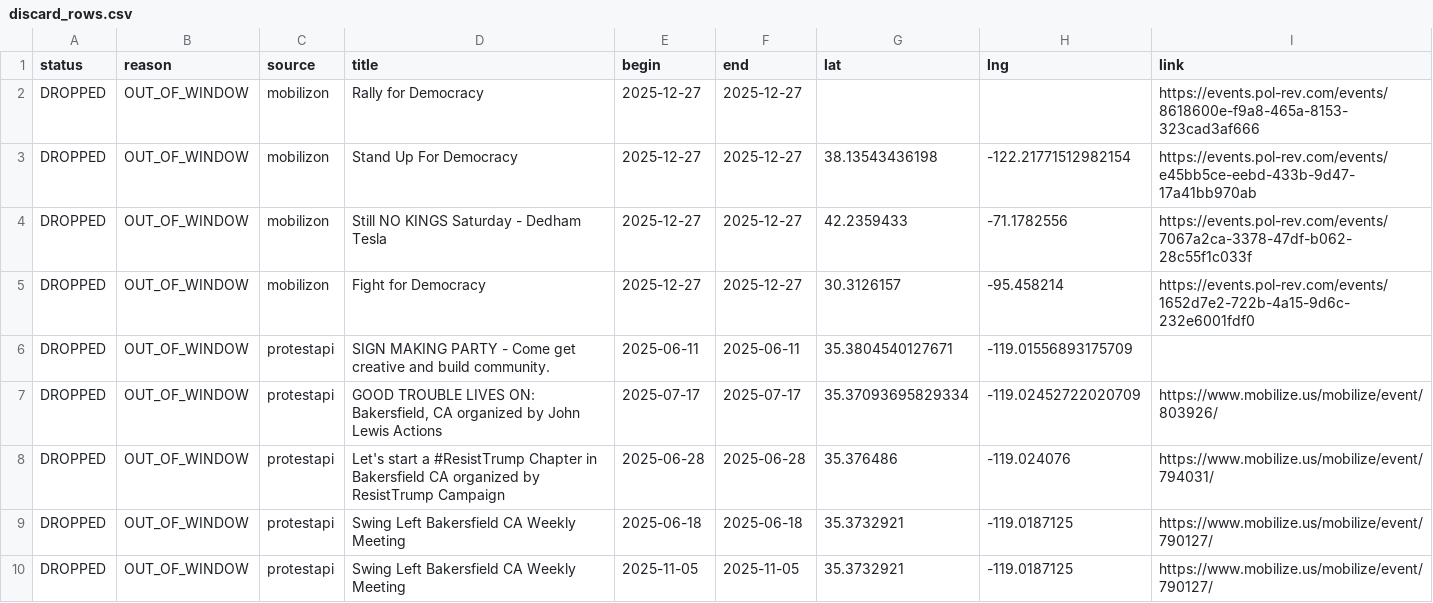
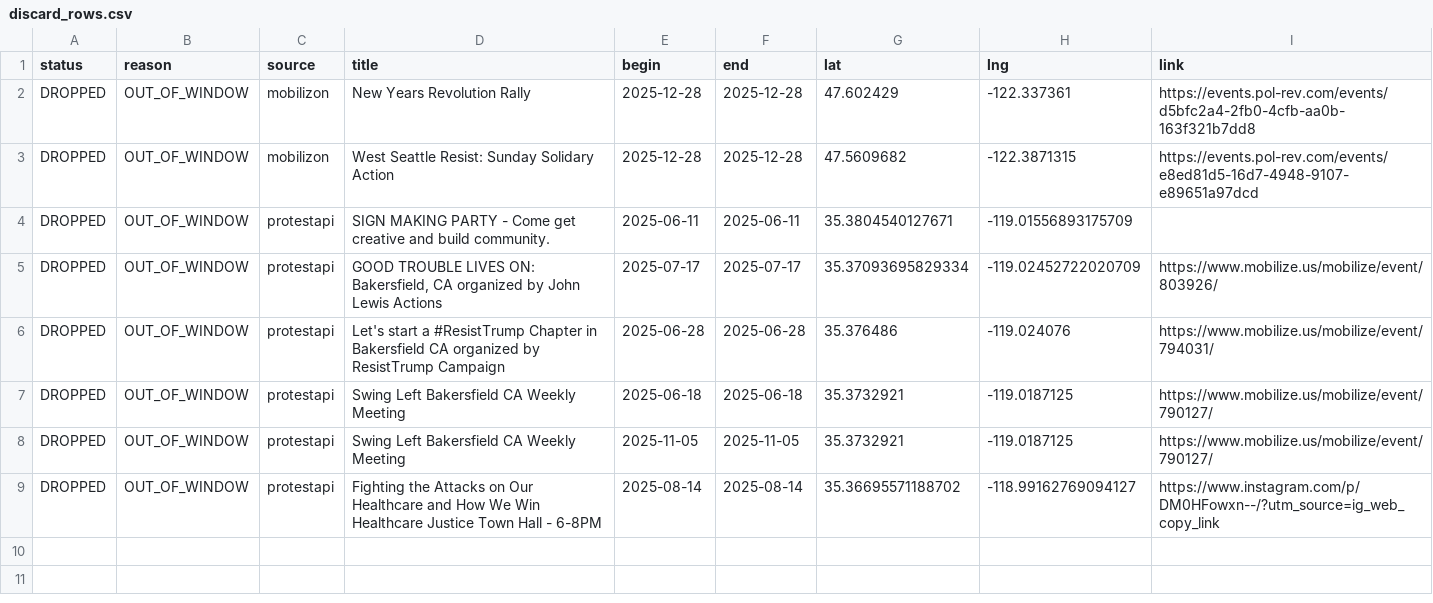
Before and after one commit to ConcernedCitizen2025/Project2025-Assistant, a CSV file: assets/data/discard_rows.csv, drawn as a sheet; only a part is shown; the shorter side is filled out with more unchanged rows.

```diff
--- a/assets/data/discard_rows.csv
+++ b/assets/data/discard_rows.csv
@@ -1,6 +1,4 @@
 status,reason,source,title,begin,end,lat,lng,link
-"DROPPED","OUT_OF_WINDOW","mobilizon","Rally for Democracy","2025-12-27","2025-12-27","","","https://events.pol-rev.com/events/8618600e-f9a8-465a-8153-323cad3af666"
-"DROPPED","OUT_OF_WINDOW","mobilizon","Stand Up For Democracy","2025-12-27","2025-12-27","38.13543436198","-122.21771512982154","https://events.pol-rev.com/events/e45bb5ce-eebd-433b-9d47-17a41bb970ab"
-"DROPPED","OUT_OF_WINDOW","mobilizon","Still NO KINGS Saturday - Dedham Tesla","2025-12-27","2025-12-27","42.2359433","-71.1782556","https://events.pol-rev.com/events/7067a2ca-3378-47df-b062-28c55f1c033f"
-"DROPPED","OUT_OF_WINDOW","mobilizon","Fight for Democracy","2025-12-27","2025-12-27","30.3126157","-95.458214","https://events.pol-rev.com/events/1652d7e2-722b-4a15-9d6c-232e6001fdf0"
+"DROPPED","OUT_OF_WINDOW","mobilizon","New Years Revolution Rally","2025-12-28","2025-12-28","47.602429","-122.337361","https://events.pol-rev.com/events/d5bfc2a4-2fb0-4cfb-aa0b-163f321b7dd8"
+"DROPPED","OUT_OF_WINDOW","mobilizon","West Seattle Resist: Sunday Solidary Action","2025-12-28","2025-12-28","47.5609682","-122.3871315","https://events.pol-rev.com/events/e8ed81d5-16d7-4948-9107-e89651a97dcd"
 "DROPPED","OUT_OF_WINDOW","protestapi","SIGN MAKING PARTY - Come get creative and build community.","2025-06-11","2025-06-11","35.3804540127671","-119.01556893175709",""
```
Also changed, not shown: 13 other files.
